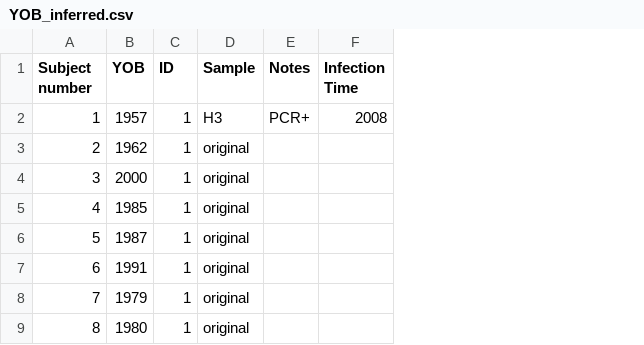
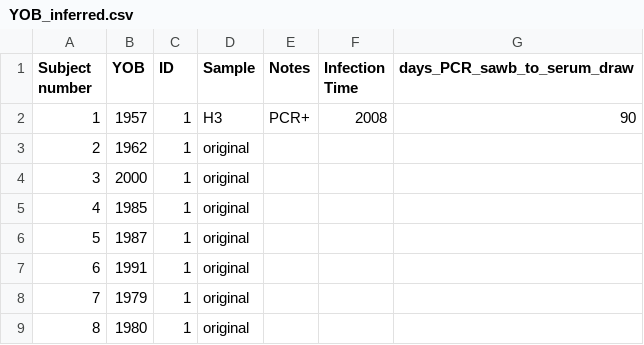
Before and after one commit to cobeylab/data-emporium, a CSV file: Influenza-titer-panel-data/humans/Fonville_2014/YOB_inferred.csv, drawn as a sheet; only a part is shown; the diff names each change by its address in the sheet, - before the commit and + after, or states it on an @@ line.

Commit message:
Added days between infection and serum sample to manually scraped metadata file

```diff
--- a/Influenza-titer-panel-data/humans/Fonville_2014/YOB_inferred.csv
+++ b/Influenza-titer-panel-data/humans/Fonville_2014/YOB_inferred.csv
+column G (days_PCR_sawb_to_serum_draw), row 2: 90
```
